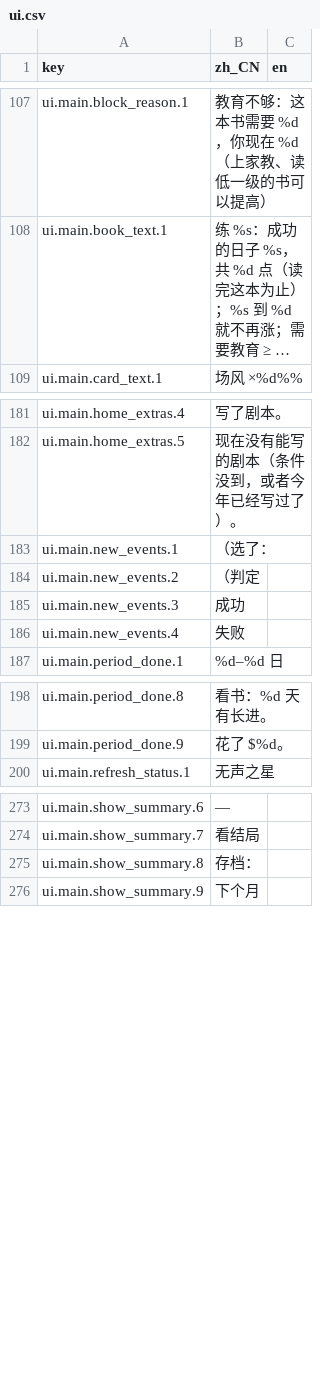
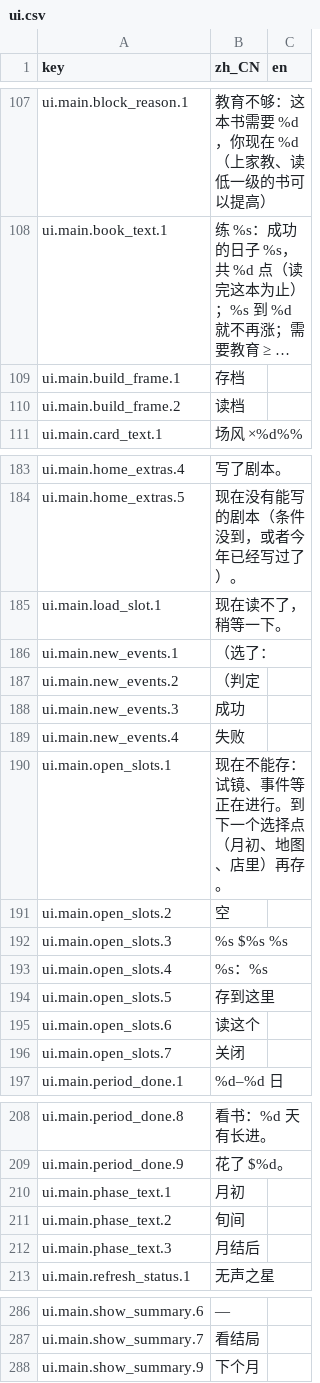
Before and after one commit to rdfzjack/LatinLover, a CSV file: data/locale/ui.csv, drawn as a sheet; only a part is shown, gaps mark what is left out; long unchanged cells end in …; removed rows and columns are numbered as before the commit, all else as after; the diff names each change by its address in the sheet, - before the commit and + after, or states it on an @@ line.

```diff
--- a/data/locale/ui.csv
+++ b/data/locale/ui.csv
+row 109: ui.main.build_frame.1 | 存档
+row 110: ui.main.build_frame.2 | 读档
+row 185: ui.main.load_slot.1 | 现在读不了，稍等一下。
+row 190: ui.main.open_slots.1 | 现在不能存：试镜、事件等正在进行。到下一个选择点（月初、地图、店里）再存。
+row 191: ui.main.open_slots.2 | 空
+row 192: ui.main.open_slots.3 | %s $%s %s
+row 193: ui.main.open_slots.4 | %s：%s
+row 194: ui.main.open_slots.5 | 存到这里
+row 195: ui.main.open_slots.6 | 读这个
+row 196: ui.main.open_slots.7 | 关闭
+row 210: ui.main.phase_text.1 | 月初
+row 211: ui.main.phase_text.2 | 旬间
+row 212: ui.main.phase_text.3 | 月结后
-row 275: ui.main.show_summary.8 | 存档：
```
Also changed, not shown: 4 other files.
